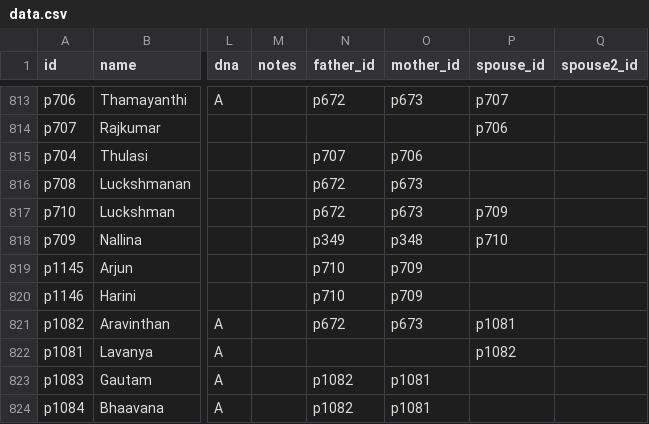
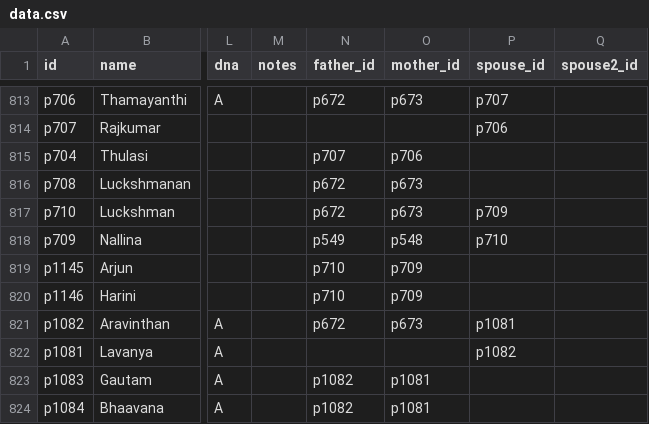
Before and after one commit to raravint/FamilyTree, a CSV file: data.csv, drawn as a sheet; only a part is shown, gaps mark what is left out; the diff names each change by its address in the sheet, - before the commit and + after, or states it on an @@ line.

Commit message:
Add files via upload

```diff
--- a/data.csv
+++ b/data.csv
-N818 (father_id): p349
+N818 (father_id): p549
-O818 (mother_id): p348
+O818 (mother_id): p548
```
